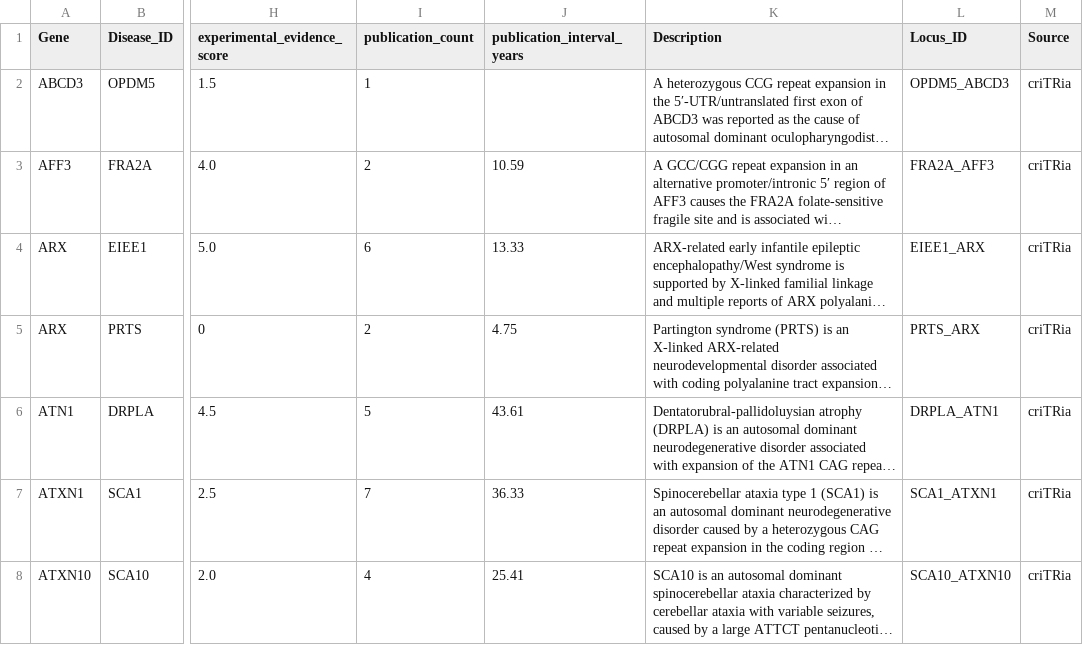
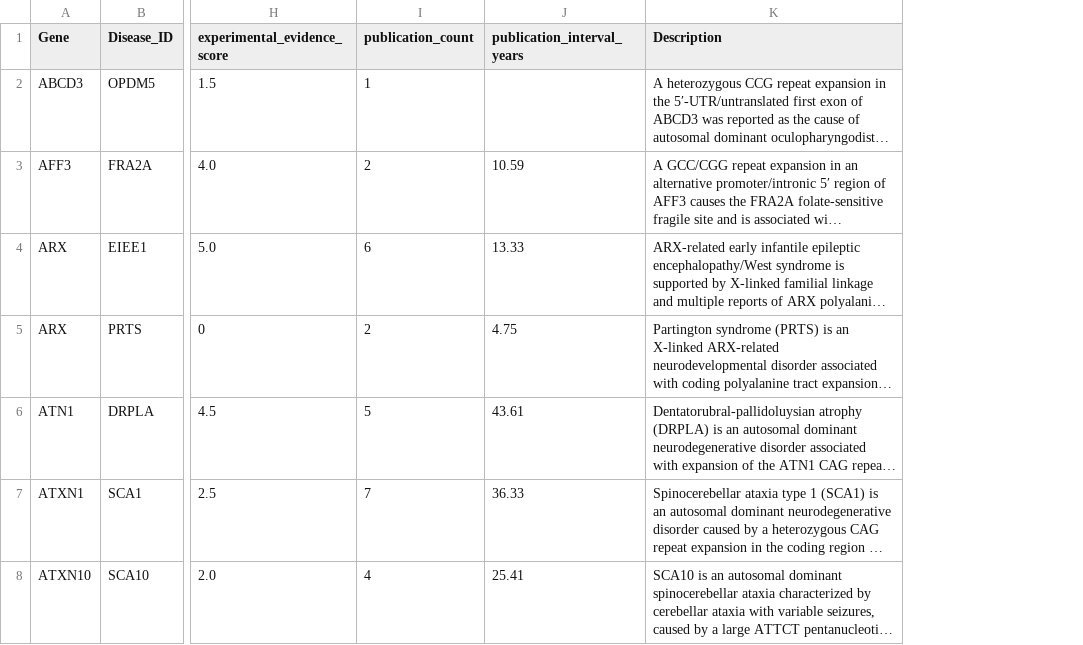
Before and after one commit to dashnowlab/criTRia, a TSV file: criTRia-curations.tsv, drawn as a sheet; only a part is shown, gaps mark what is left out; long unchanged cells end in …; the diff covers the shown part only; the diff names each change by its address in the sheet, - before the commit and + after, or states it on an @@ line.

```diff
--- a/criTRia-curations.tsv
+++ b/criTRia-curations.tsv
-column L (Locus_ID), rows 2-8: OPDM5_ABCD3 | FRA2A_AFF3 | EIEE1_ARX | PRTS_ARX | DRPLA_ATN1 | SCA1_ATXN1 | SCA10_ATXN10
-column M (Source), rows 2-8: all criTRia
```
Also changed, not shown: 10 edited cells elsewhere in this file, criTRia_Dataset.csv, 5 other files.
